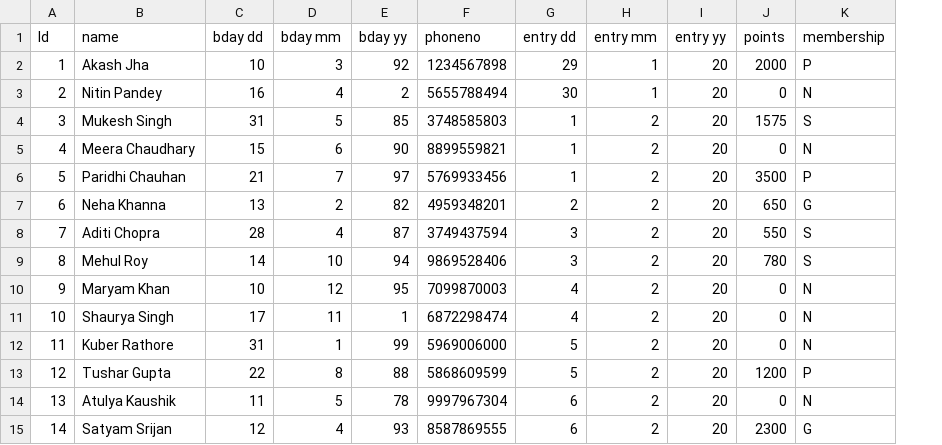
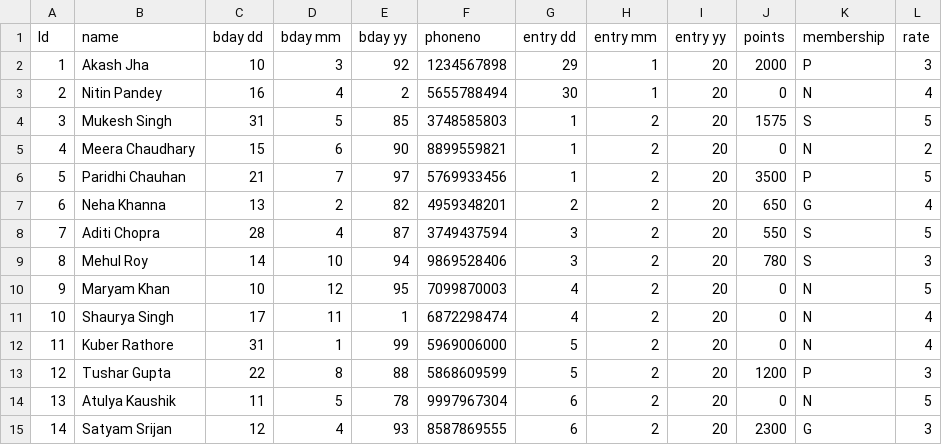
Before and after one commit to DS-Project-1-0/Supermarket-Software, a CSV file: Customer_details.csv, drawn as a sheet; the diff names each change by its address in the sheet, - before the commit and + after, or states it on an @@ line.

Commit message:
Update Customer_details.csv

```diff
--- a/Customer_details.csv
+++ b/Customer_details.csv
+column L (rate), rows 2-15: 3 | 4 | 5 | 2 | 5 | 4 | 5 | 3 | 5 | 4 | 4 | 3 | 5 | 3
```
